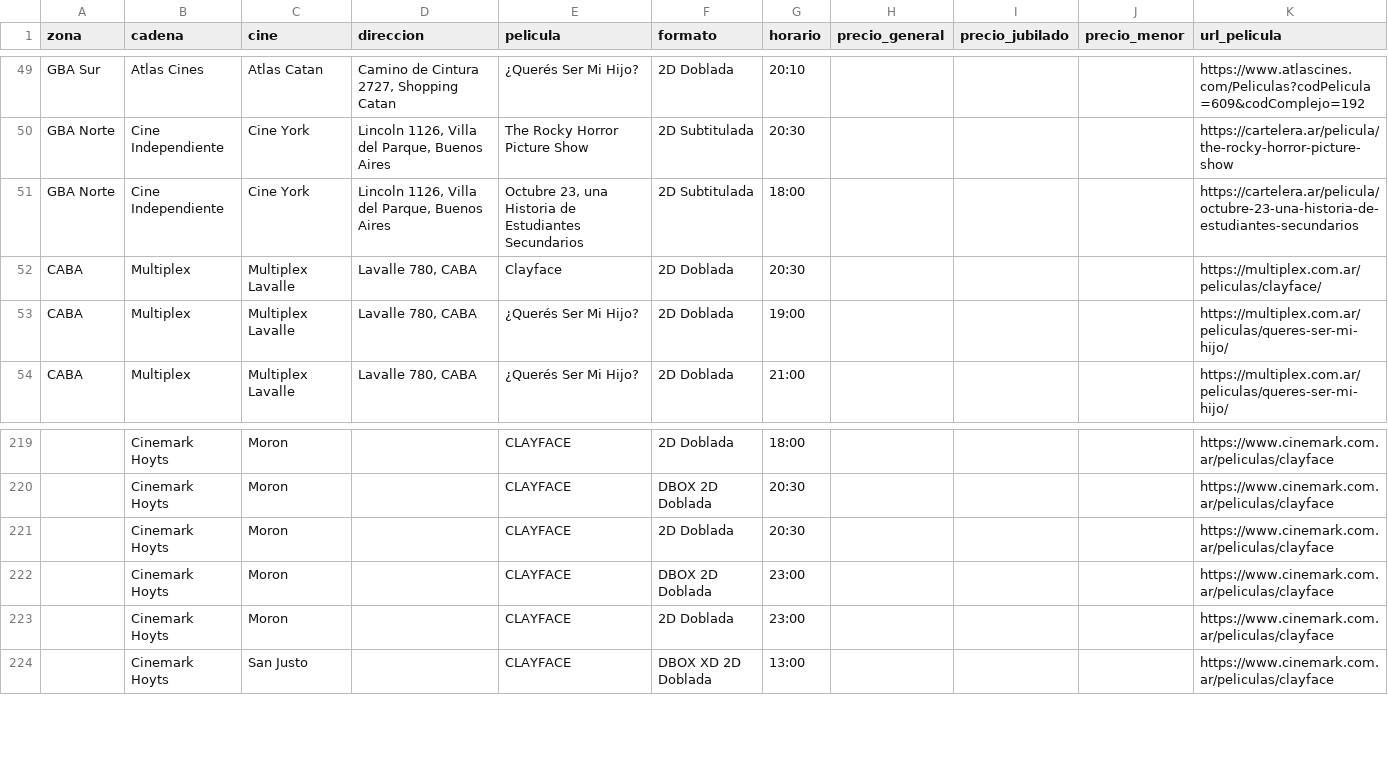
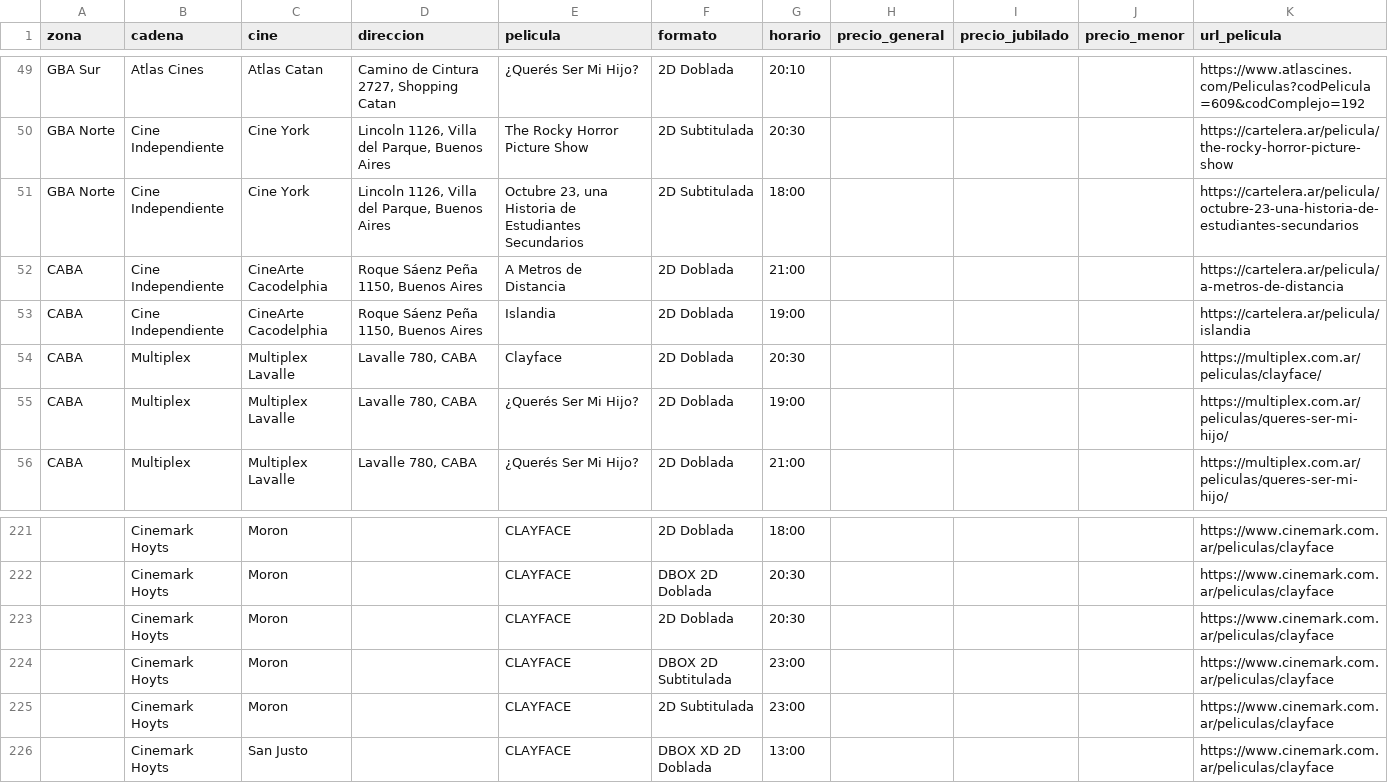
Before and after one commit to theojorge/CineMap, a CSV file: cartelera-csv/2026-10-23.csv, drawn as a sheet; only a part is shown, gaps mark what is left out; addresses are those after the commit; the diff names each change by its address in the sheet, - before the commit and + after, or states it on an @@ line.

```diff
--- a/cartelera-csv/2026-10-23.csv
+++ b/cartelera-csv/2026-10-23.csv
+row 52: CABA | Cine Independiente | CineArte Cacodelphia | Roque Sáenz Peña 1150, Buenos Aires | A Metros de Distancia | 2D Doblada | 21:00 |  |  |  | https://cartelera.ar/pelicula/a-metros-de-distancia
+row 53: CABA | Cine Independiente | CineArte Cacodelphia | Roque Sáenz Peña 1150, Buenos Aires | Islandia | 2D Doblada | 19:00 |  |  |  | https://cartelera.ar/pelicula/islandia
-F224 (formato): DBOX 2D Doblada
+F224 (formato): DBOX 2D Subtitulada
-F225 (formato): 2D Doblada
+F225 (formato): 2D Subtitulada
```
Also changed, not shown: cartelera-csv/2026-10-21.csv, cartelera-csv/2026-10-22.csv, 27 other files.
